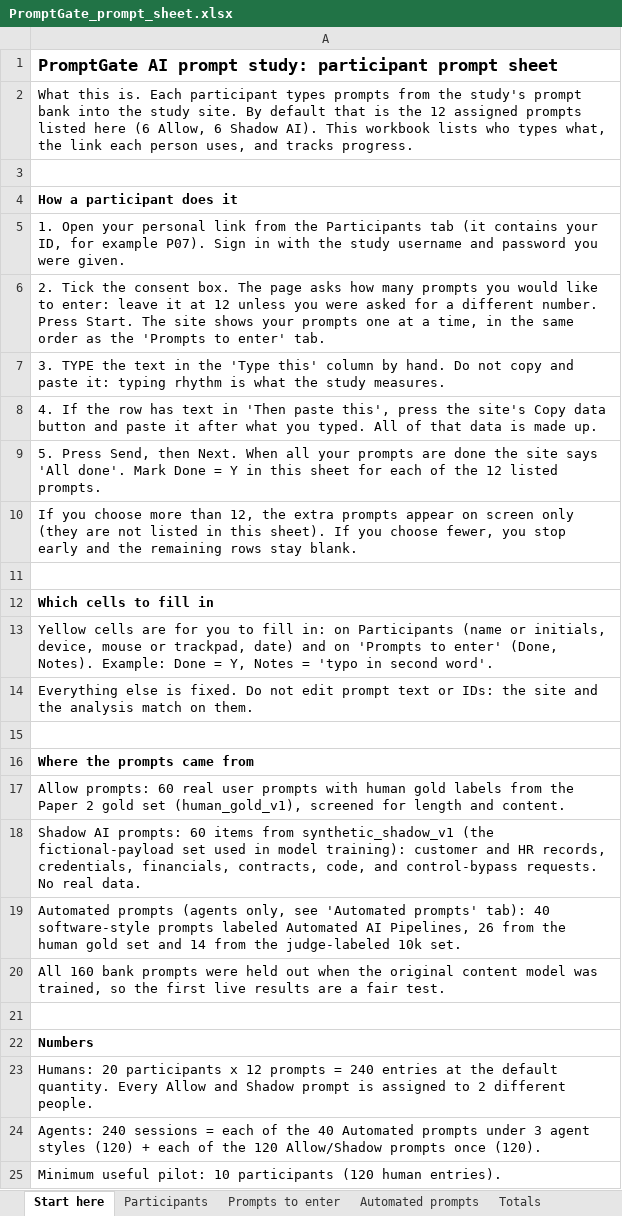
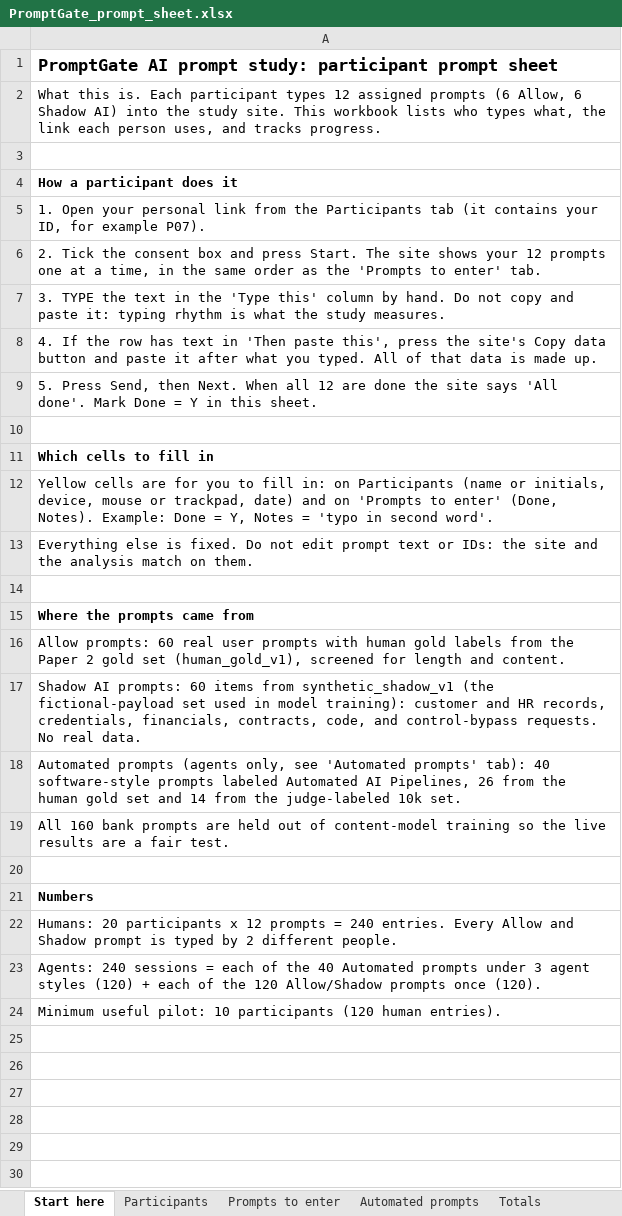
Before and after one commit to gvoid404/faylynx, an Excel workbook: study/PromptGate_prompt_sheet.xlsx, sheet Start here, drawn as a sheet; values as stored, in another font and other column widths than the file's, no borders; removed rows and columns are numbered as before the commit, all else as after; the diff names each change by its address in the sheet, - before the commit and + after, or states it on an @@ line.

Commit message:
Roll back the Nov 13 update
Reverts 17aa21f "Training setup: handle machines without the small xgboost
build; README timing note" and be927a7 "Admin page, server-side model
updates with rollback, selectable prompt quantity".

Every file is restored to its state at 17428c3 (same tree).

```diff
--- a/study/PromptGate_prompt_sheet.xlsx (sheet Start here)
+++ b/study/PromptGate_prompt_sheet.xlsx (sheet Start here)
-A2: …participant types prompts from the study's prompt bank into the study site. By default that is the 12 assigned prompts listed here (6 Allow, 6 Shadow AI). This workbook…
+A2: …participant types 12 assigned prompts (6 Allow, 6 Shadow AI) into the study site. This workbook…
-A5: …example P07). Sign in with the study username and password you were given.
+A5: …example P07).
-A6: …the consent box. The page asks how many prompts you would like to enter: leave it at 12 unless you were asked for a different number. Press Start. The site shows your prompts one…
+A6: …the consent box and press Start. The site shows your 12 prompts one…
-A9: …When all your prompts are done the site says 'All done'. Mark Done = Y in this sheet for each of the 12 listed prompts.
+A9: …When all 12 are done the site says 'All done'. Mark Done = Y in this sheet.
-row 10: If you choose more than 12, the extra prompts appear on screen only (they are not listed in this sheet). If you choose fewer, you stop early and the remaining rows stay blank.
-A19: …bank prompts were held out when the original content model was trained, so the first live results…
+A19: …bank prompts are held out of content-model training so the live results…
-A22: …= 240 entries at the default quantity. Every Allow and Shadow prompt is assigned to 2 different…
+A22: …= 240 entries. Every Allow and Shadow prompt is typed by 2 different…
```
Also changed, not shown: sheet Totals, charts or pictures, 28 other files.
